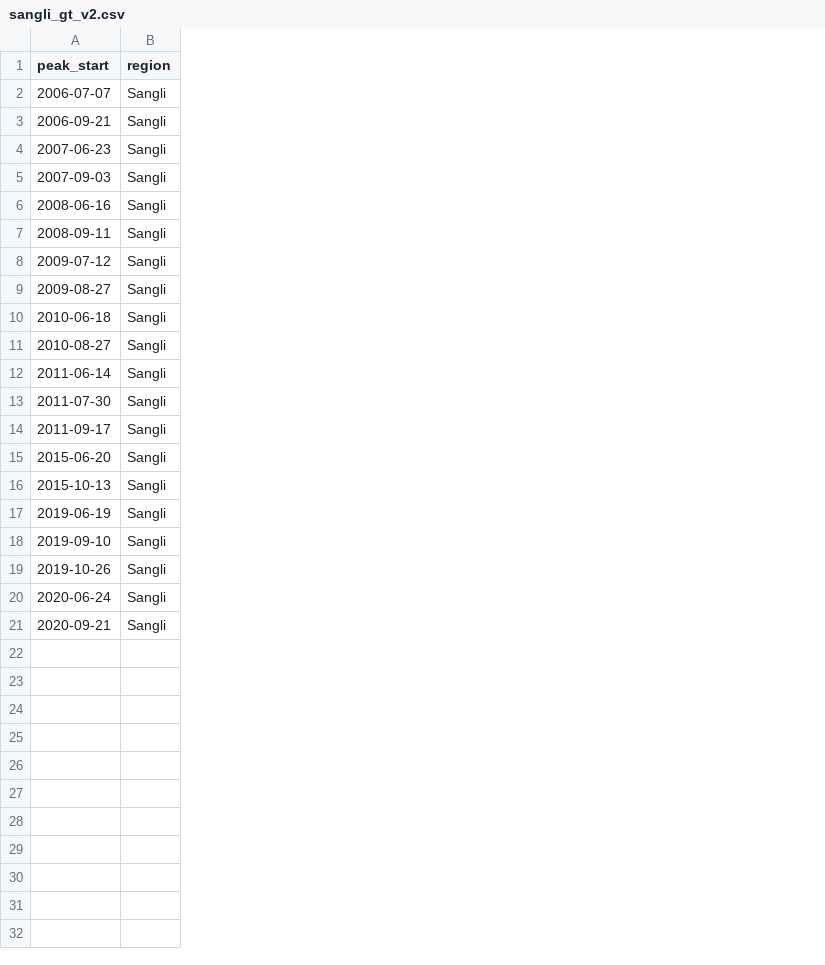
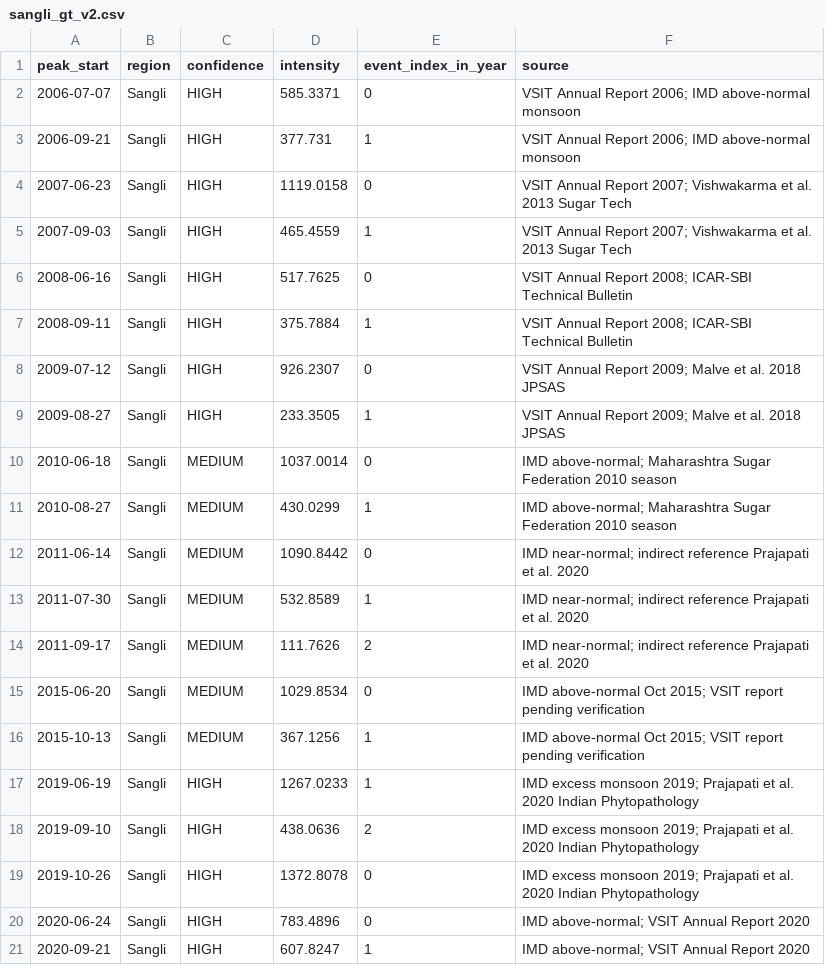
Before and after one commit to kshitijaiwale/crop_disease_outbreak_research, a CSV file: v11/research_comp/evidence_base/outbreak_events/sangli_gt_v2.csv, drawn as a sheet; the diff names each change by its address in the sheet, - before the commit and + after, or states it on an @@ line.

```diff
--- a/v11/research_comp/evidence_base/outbreak_events/sangli_gt_v2.csv
+++ b/v11/research_comp/evidence_base/outbreak_events/sangli_gt_v2.csv
+column C (confidence), rows 2-21: HIGH | HIGH | HIGH | HIGH | HIGH | HIGH | HIGH | HIGH | MEDIUM | MEDIUM | MEDIUM | MEDIUM | MEDIUM | MEDIUM | MEDIUM | HIGH | HIGH | HIGH | HIGH | HIGH
+column D (intensity), rows 2-21: 585.3371 | 377.731 | 1119.0158 | 465.4559 | 517.7625 | 375.7884 | 926.2307 | 233.3505 | 1037.0014 | 430.0299 | 1090.8442 | 532.8589 | 111.7626 | 1029.8534 | 367.1256 | 1267.0233 | 438.0636 | 1372.8078 | 783.4896 | 607.8247
+column E (event_index_in_year), rows 2-21: 0 | 1 | 0 | 1 | 0 | 1 | 0 | 1 | 0 | 1 | 0 | 1 | 2 | 0 | 1 | 1 | 2 | 0 | 0 | 1
+column F (source), rows 2-21: VSIT Annual Report 2006; IMD above-normal monsoon | VSIT Annual Report 2006; IMD above-normal monsoon | VSIT Annual Report 2007; Vishwakarma et al. 2013 Sugar Tech | VSIT Annual Report 2007; Vishwakarma et al. 2013 Sugar Tech | VSIT Annual Report 2008; ICAR-SBI Technical Bulletin | VSIT Annual Report 2008; ICAR-SBI Technical Bulletin | VSIT Annual Report 2009; Malve et al. 2018 JPSAS | VSIT Annual Report 2009; Malve et al. 2018 JPSAS | IMD above-normal; Maharashtra Sugar Federation 2010 season | IMD above-normal; Maharashtra Sugar Federation 2010 season | IMD near-normal; indirect reference Prajapati et al. 2020 | IMD near-normal; indirect reference Prajapati et al. 2020 | IMD near-normal; indirect reference Prajapati et al. 2020 | IMD above-normal Oct 2015; VSIT report pending verification | IMD above-normal Oct 2015; VSIT report pending verification | IMD excess monsoon 2019; Prajapati et al. 2020 Indian Phytopathology | IMD excess monsoon 2019; Prajapati et al. 2020 Indian Phytopathology | IMD excess monsoon 2019; Prajapati et al. 2020 Indian Phytopathology | IMD above-normal; VSIT Annual Report 2020 | IMD above-normal; VSIT Annual Report 2020
```
Also changed, not shown: 15 other files.
